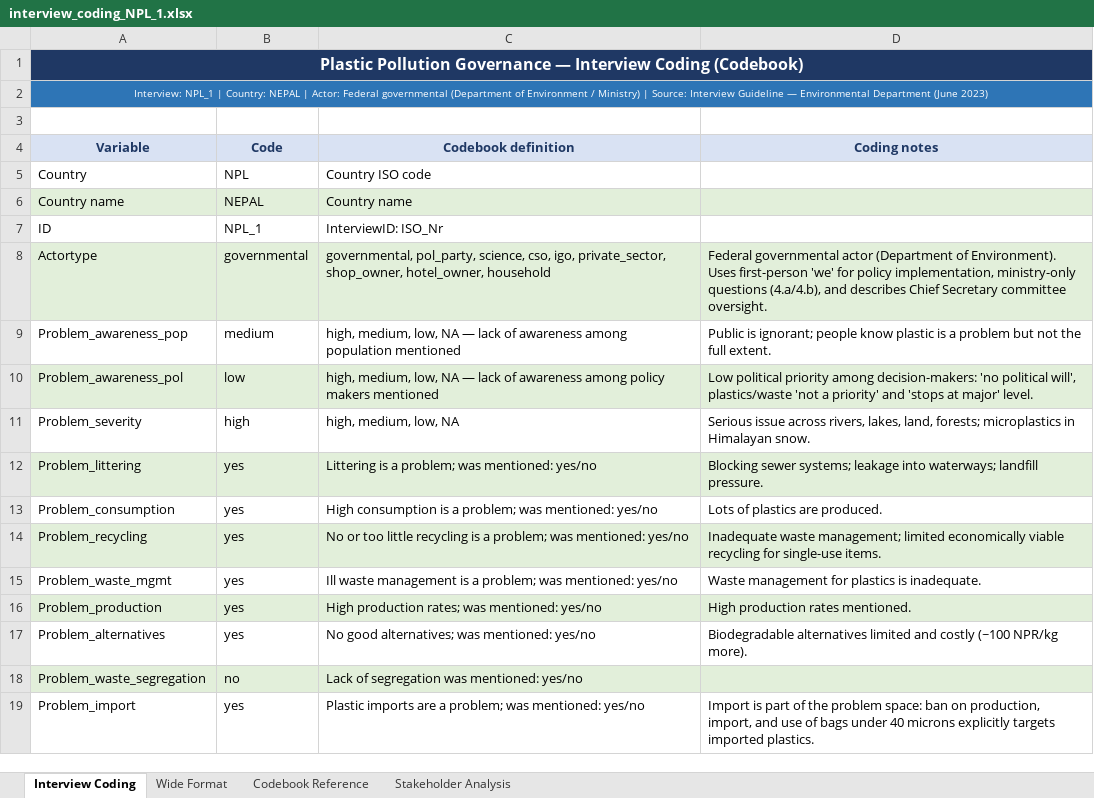
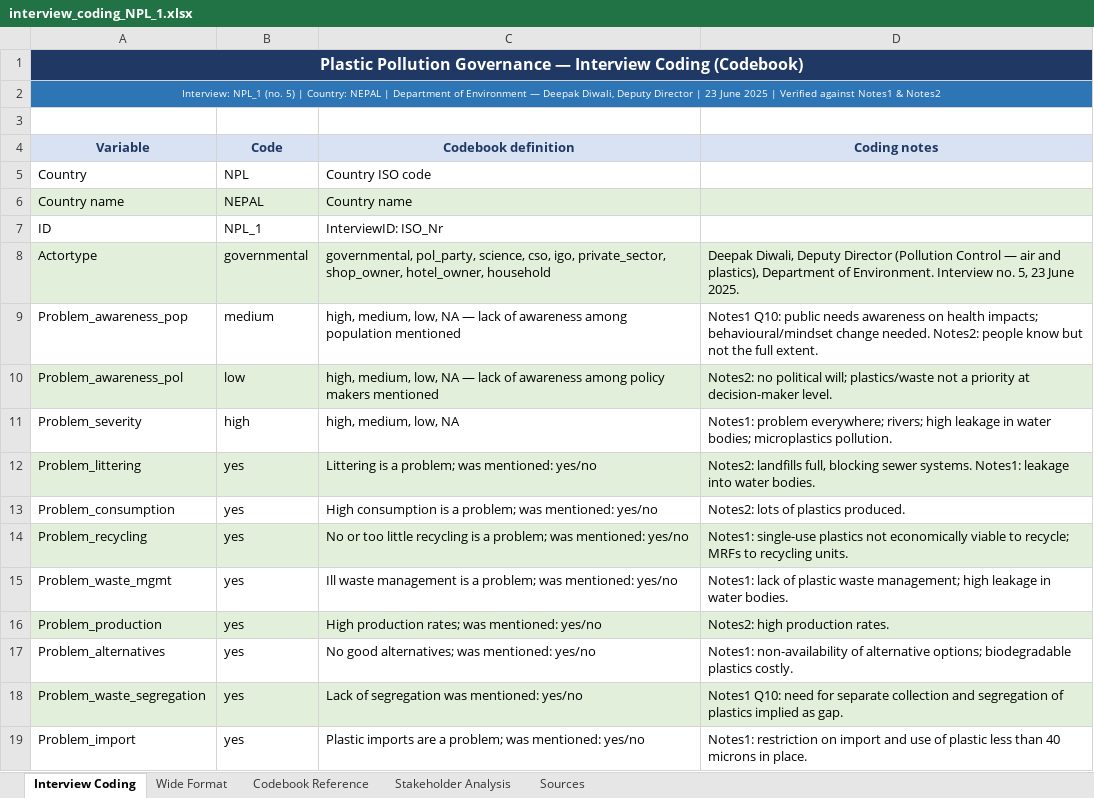
Before and after one commit to shivrain/Thinkswiss, an Excel workbook: interview_coding_NPL_1.xlsx, sheet Interview Coding, drawn as a sheet; only a part is shown; values as stored, in another font and other column widths than the file's, no borders; the diff covers the shown part only; the diff names each change by its address in the sheet, - before the commit and + after, or states it on an @@ line.

```diff
--- a/interview_coding_NPL_1.xlsx (sheet Interview Coding)
+++ b/interview_coding_NPL_1.xlsx (sheet Interview Coding)
+sheet tab: Sources
-A2 (Variable): Interview: NPL_1 | Country: NEPAL | Actor: Federal governmental (Department of Environment / Ministry) | Source: Interview Guideline — Environmental Department (June 2023)
+A2 (Variable): Interview: NPL_1 (no. 5) | Country: NEPAL | Department of Environment — Deepak Diwali, Deputy Director | 23 June 2025 | Verified against Notes1 & Notes2
-D8 (Coding notes): Federal governmental actor (Department of Environment). Uses first-person 'we' for policy implementation, ministry-only questions (4.a/4.b), and describes Chief Secretary committee oversight.
+D8 (Coding notes): Deepak Diwali, Deputy Director (Pollution Control — air and plastics), Department of Environment. Interview no. 5, 23 June 2025.
-D9 (Coding notes): Public is ignorant; people know plastic is a problem but not…
+D9 (Coding notes): Notes1 Q10: public needs awareness on health impacts; behavioural/mindset change needed. Notes2: people know but not…
-D10 (Coding notes): Low political priority among decision-makers: 'no political will', plastics/waste 'not a priority' and 'stops at major' level.
+D10 (Coding notes): Notes2: no political will; plastics/waste not a priority at decision-maker level.
-D11 (Coding notes): Serious issue across rivers, lakes, land, forests; microplastics in Himalayan snow.
+D11 (Coding notes): Notes1: problem everywhere; rivers; high leakage in water bodies; microplastics pollution.
-D12 (Coding notes): Blocking sewer systems; leakage into waterways; landfill pressure.
+D12 (Coding notes): Notes2: landfills full, blocking sewer systems. Notes1: leakage into water bodies.
-D13 (Coding notes): Lots of plastics are produced.
+D13 (Coding notes): Notes2: lots of plastics produced.
-D14 (Coding notes): Inadequate waste management; limited economically viable recycling for single-use items.
+D14 (Coding notes): Notes1: single-use plastics not economically viable to recycle; MRFs to recycling units.
-D15 (Coding notes): Waste management for plastics is inadequate.
+D15 (Coding notes): Notes1: lack of plastic waste management; high leakage in water bodies.
-D16 (Coding notes): High production rates mentioned.
+D16 (Coding notes): Notes2: high production rates.
-D17 (Coding notes): Biodegradable alternatives limited and costly (~100 NPR/kg more).
+D17 (Coding notes): Notes1: non-availability of alternative options; biodegradable plastics costly.
-B18 (Code): no
+B18 (Code): yes
-D18 (Coding notes): (empty)
+D18 (Coding notes): Notes1 Q10: need for separate collection and segregation of plastics implied as gap.
-D19 (Coding notes): Import is part of the problem space: ban on production, import, and use of bags under 40 microns explicitly targets imported plastics.
+D19 (Coding notes): Notes1: restriction on import and use of plastic less than 40 microns in place.
```
Also changed, not shown: 48 edited cells elsewhere in this sheet, sheet Stakeholder Analysis, sheet Wide Format, 1 other file.
